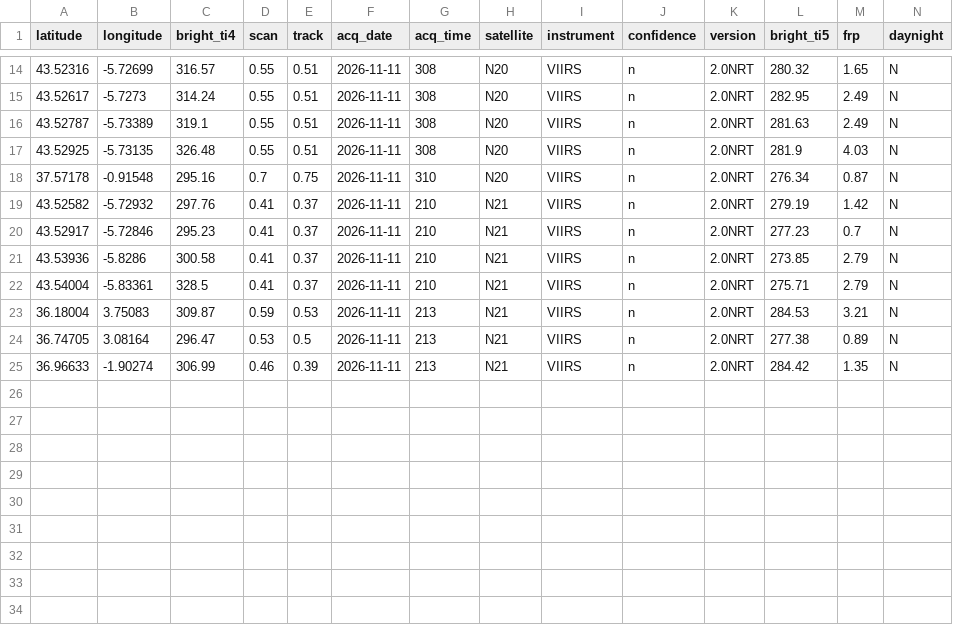
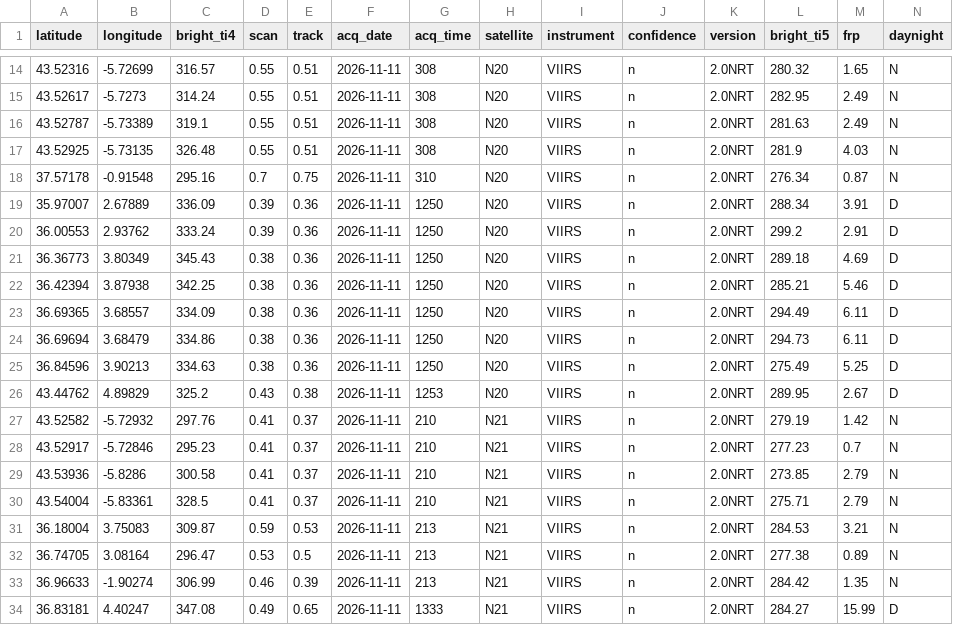
Before and after one commit to andreasolanorosique-lab/Incendios-Espana-v2, a CSV file: fires.csv, drawn as a sheet; only a part is shown, gaps mark what is left out.

```diff
--- a/fires.csv
+++ b/fires.csv
@@ -18,2 +18,10 @@ latitude,longitude,bright_ti4,scan,track,acq_date,acq_time,satellite,instrument,
 37.57178,-0.91548,295.16,0.7,0.75,2026-11-11,310,N20,VIIRS,n,2.0NRT,276.34,0.87,N
+35.97007,2.67889,336.09,0.39,0.36,2026-11-11,1250,N20,VIIRS,n,2.0NRT,288.34,3.91,D
+36.00553,2.93762,333.24,0.39,0.36,2026-11-11,1250,N20,VIIRS,n,2.0NRT,299.2,2.91,D
+36.36773,3.80349,345.43,0.38,0.36,2026-11-11,1250,N20,VIIRS,n,2.0NRT,289.18,4.69,D
+36.42394,3.87938,342.25,0.38,0.36,2026-11-11,1250,N20,VIIRS,n,2.0NRT,285.21,5.46,D
+36.69365,3.68557,334.09,0.38,0.36,2026-11-11,1250,N20,VIIRS,n,2.0NRT,294.49,6.11,D
+36.69694,3.68479,334.86,0.38,0.36,2026-11-11,1250,N20,VIIRS,n,2.0NRT,294.73,6.11,D
+36.84596,3.90213,334.63,0.38,0.36,2026-11-11,1250,N20,VIIRS,n,2.0NRT,275.49,5.25,D
+43.44762,4.89829,325.2,0.43,0.38,2026-11-11,1253,N20,VIIRS,n,2.0NRT,289.95,2.67,D
 43.52582,-5.72932,297.76,0.41,0.37,2026-11-11,210,N21,VIIRS,n,2.0NRT,279.19,1.42,N
@@ -25 +33,2 @@ latitude,longitude,bright_ti4,scan,track,acq_date,acq_time,satellite,instrument,
 36.96633,-1.90274,306.99,0.46,0.39,2026-11-11,213,N21,VIIRS,n,2.0NRT,284.42,1.35,N
+36.83181,4.40247,347.08,0.49,0.65,2026-11-11,1333,N21,VIIRS,n,2.0NRT,284.27,15.99,D
```
Also changed, not shown: 1 other file.
